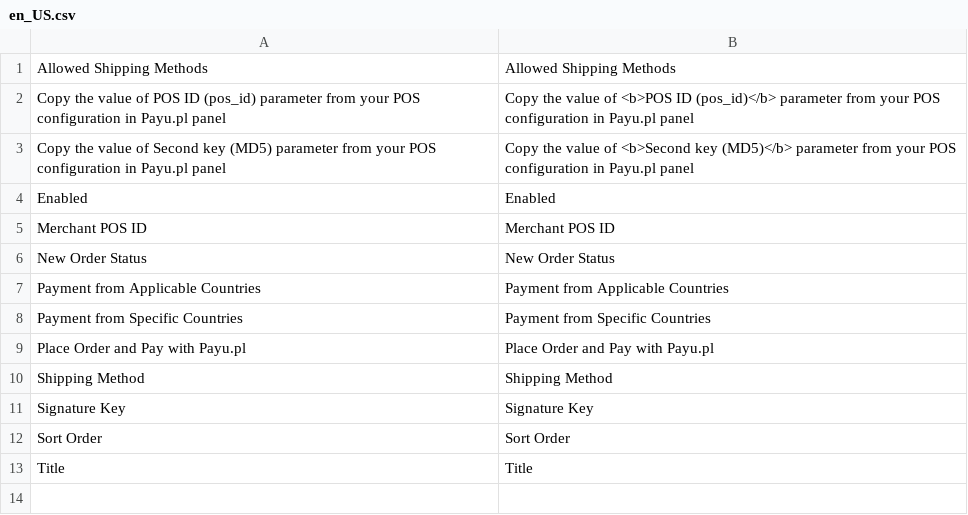
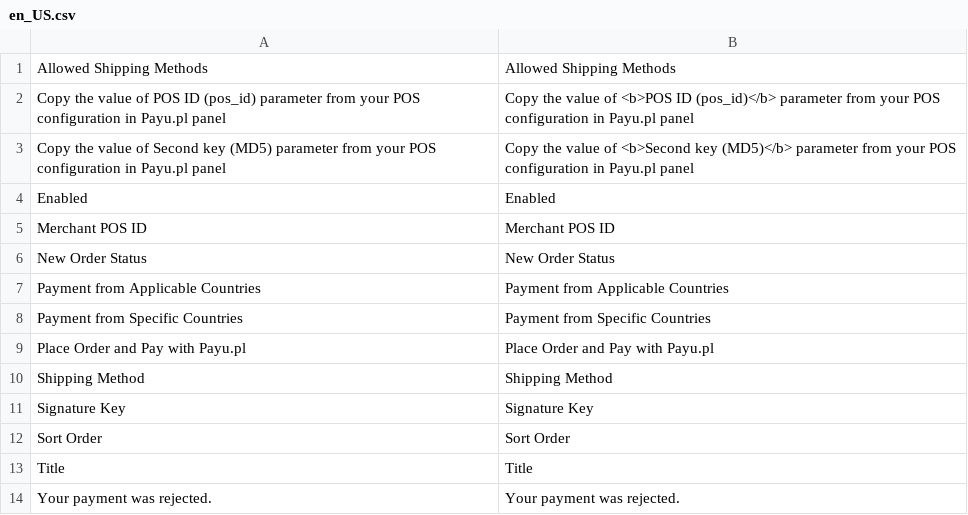
Before and after one commit to ORBA/magento2_payupl, a CSV file: i18n/en_US.csv, drawn as a sheet; the diff names each change by its address in the sheet, - before the commit and + after, or states it on an @@ line.

```diff
--- a/i18n/en_US.csv
+++ b/i18n/en_US.csv
+row 14: Your payment was rejected. | Your payment was rejected.
```
Also changed, not shown: i18n/pl_PL.csv, 9 other files.
